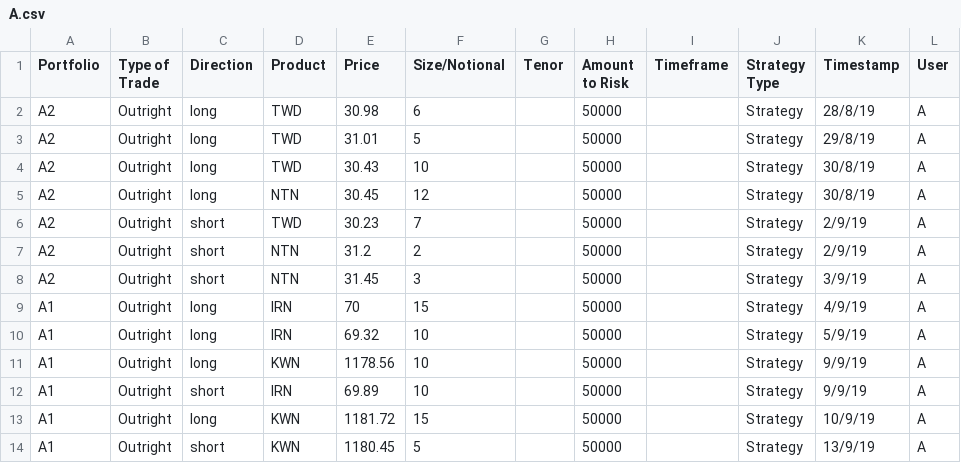
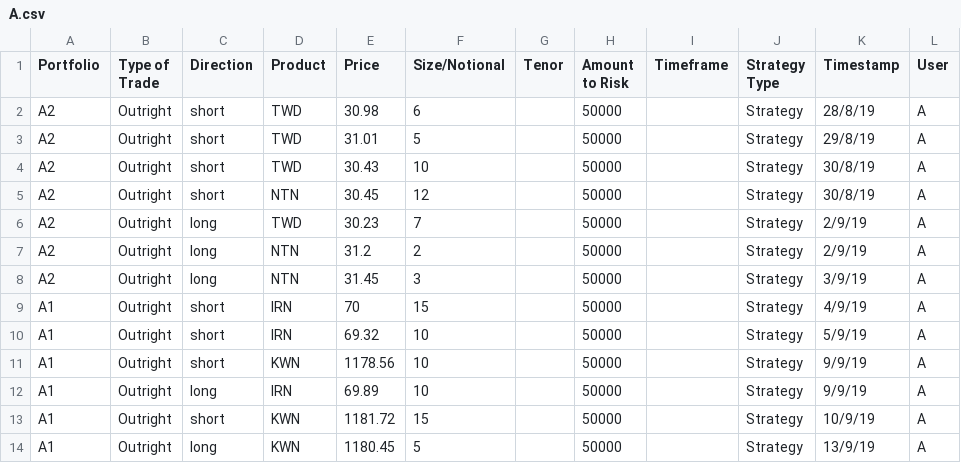
Before and after one commit to jianshuyao/BT3101, a CSV file: user_csv/A.csv, drawn as a sheet.

```diff
--- a/user_csv/A.csv
+++ b/user_csv/A.csv
@@ -1,14 +1,14 @@
 Portfolio,Type of Trade,Direction,Product,Price,Size/Notional,Tenor,Amount to Risk,Timeframe,Strategy Type,Timestamp,User
-A2,Outright,long,TWD,30.98,6,,50000,,Strategy,28/8/19,A
-A2,Outright,long,TWD,31.01,5,,50000,,Strategy,29/8/19,A
-A2,Outright,long,TWD,30.43,10,,50000,,Strategy,30/8/19,A
-A2,Outright,long,NTN,30.45,12,,50000,,Strategy,30/8/19,A
-A2,Outright,short,TWD,30.23,7,,50000,,Strategy,2/9/19,A
-A2,Outright,short,NTN,31.2,2,,50000,,Strategy,2/9/19,A
-A2,Outright,short,NTN,31.45,3,,50000,,Strategy,3/9/19,A
-A1,Outright,long,IRN,70,15,,50000,,Strategy,4/9/19,A
-A1,Outright,long,IRN,69.32,10,,50000,,Strategy,5/9/19,A
-A1,Outright,long,KWN,1178.56,10,,50000,,Strategy,9/9/19,A
-A1,Outright,short,IRN,69.89,10,,50000,,Strategy,9/9/19,A
-A1,Outright,long,KWN,1181.72,15,,50000,,Strategy,10/9/19,A
-A1,Outright,short,KWN,1180.45,5,,50000,,Strategy,13/9/19,A
+A2,Outright,short,TWD,30.98,6,,50000,,Strategy,28/8/19,A
+A2,Outright,short,TWD,31.01,5,,50000,,Strategy,29/8/19,A
+A2,Outright,short,TWD,30.43,10,,50000,,Strategy,30/8/19,A
+A2,Outright,short,NTN,30.45,12,,50000,,Strategy,30/8/19,A
+A2,Outright,long,TWD,30.23,7,,50000,,Strategy,2/9/19,A
+A2,Outright,long,NTN,31.2,2,,50000,,Strategy,2/9/19,A
+A2,Outright,long,NTN,31.45,3,,50000,,Strategy,3/9/19,A
+A1,Outright,short,IRN,70,15,,50000,,Strategy,4/9/19,A
+A1,Outright,short,IRN,69.32,10,,50000,,Strategy,5/9/19,A
+A1,Outright,short,KWN,1178.56,10,,50000,,Strategy,9/9/19,A
+A1,Outright,long,IRN,69.89,10,,50000,,Strategy,9/9/19,A
+A1,Outright,short,KWN,1181.72,15,,50000,,Strategy,10/9/19,A
+A1,Outright,long,KWN,1180.45,5,,50000,,Strategy,13/9/19,A
```
Also changed, not shown: user_csv/B.csv, 1 other file.
